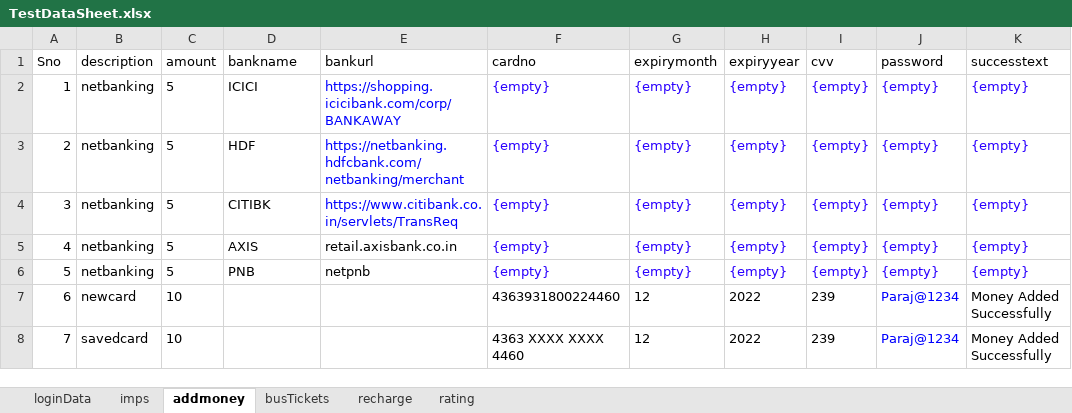
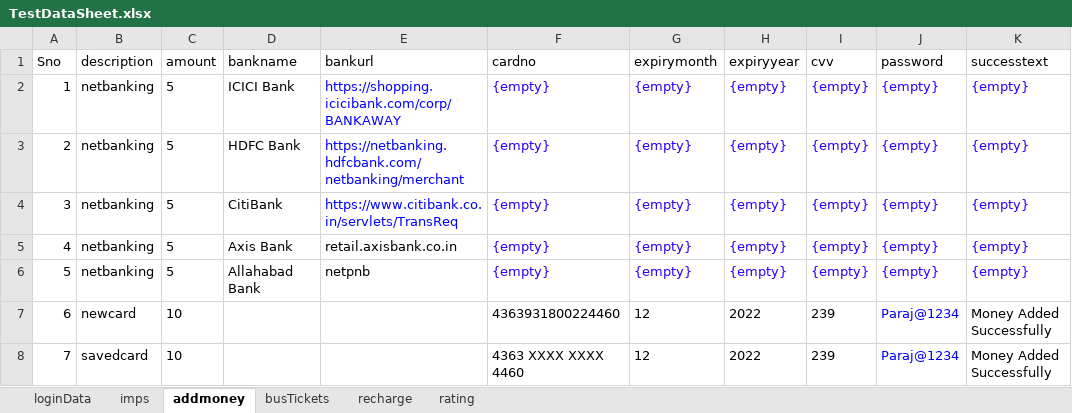
Before and after one commit to AbhiYadavSDET/100msMobileApp, an Excel workbook: AndroidApp/Parameters/TestDataSheet.xlsx, sheet addmoney, drawn as a sheet; values as stored, in another font and other column widths than the file's, no borders; the diff names each change by its address in the sheet, - before the commit and + after, or states it on an @@ line.

Commit message:
Added Addmoney + Recharge cases

```diff
--- a/AndroidApp/Parameters/TestDataSheet.xlsx (sheet addmoney)
+++ b/AndroidApp/Parameters/TestDataSheet.xlsx (sheet addmoney)
-D2 (bankname): ICICI
+D2 (bankname): ICICI Bank
-D3 (bankname): HDF
+D3 (bankname): HDFC Bank
-D4 (bankname): CITIBK
+D4 (bankname): CitiBank
-D5 (bankname): AXIS
+D5 (bankname): Axis Bank
-D6 (bankname): PNB
+D6 (bankname): Allahabad Bank
```
Also changed, not shown: sheet loginData, 37 other files.
